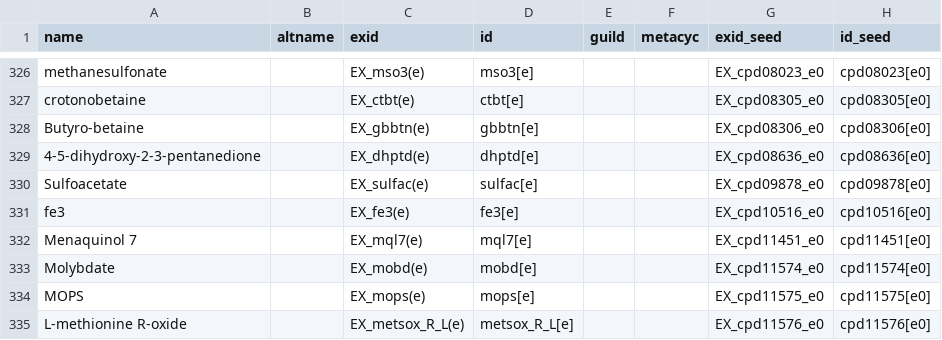
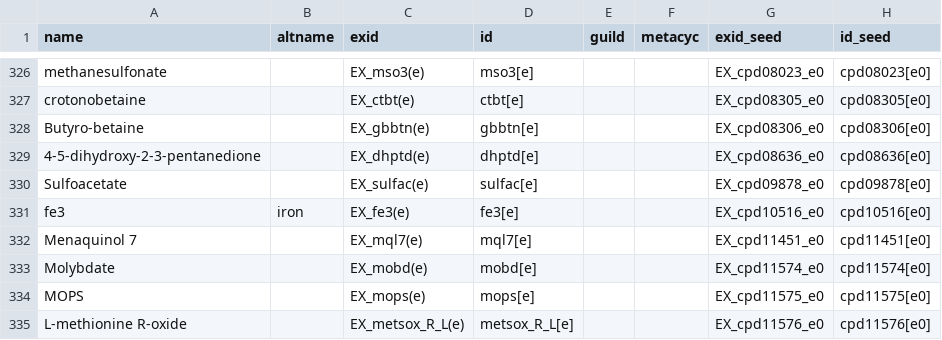
Before and after one commit to jotech/gapseq, a CSV file: dat/sub2pwy.csv, drawn as a sheet; only a part is shown, gaps mark what is left out.

```diff
--- a/dat/sub2pwy.csv
+++ b/dat/sub2pwy.csv
@@ -330,3 +330,3 @@ Butyro-betaine		EX_gbbtn(e)	gbbtn[e]			EX_cpd08306_e0	cpd08306[e0]
 Sulfoacetate		EX_sulfac(e)	sulfac[e]			EX_cpd09878_e0	cpd09878[e0]
-fe3		EX_fe3(e)	fe3[e]			EX_cpd10516_e0	cpd10516[e0]
+fe3	iron	EX_fe3(e)	fe3[e]			EX_cpd10516_e0	cpd10516[e0]
 Menaquinol 7		EX_mql7(e)	mql7[e]			EX_cpd11451_e0	cpd11451[e0]
```
Also changed, not shown: 3 other files.
